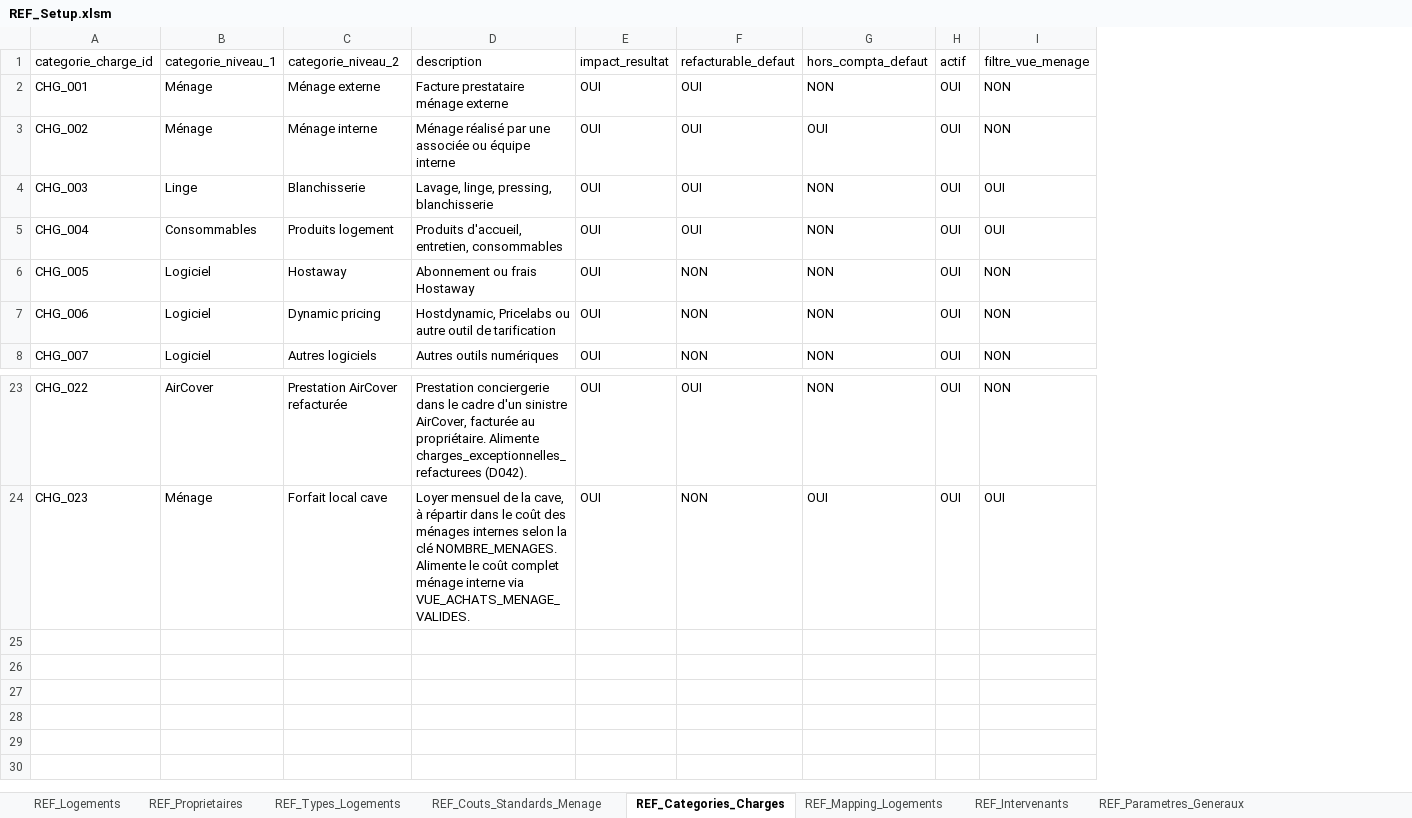
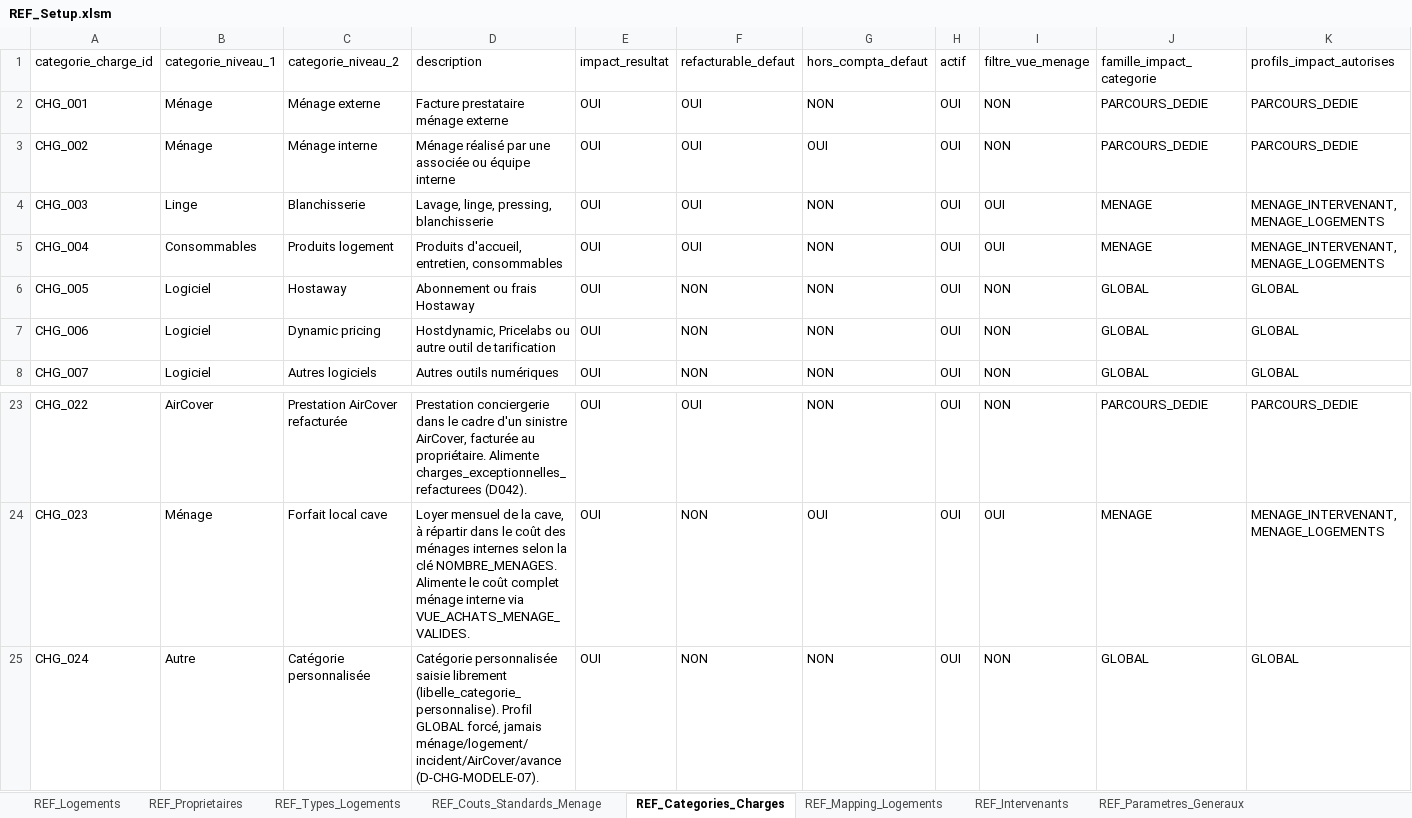
Before and after one commit to eschmitt27/hostaway-reporting, an Excel workbook: 01_SOURCES_BRUTES/REF_Setup/REF_Setup.xlsm, sheet REF_Categories_Charges, drawn as a sheet; only a part is shown, gaps mark what is left out; values as stored, in another font and other column widths than the file's, no borders; table styles not drawn; the diff names each change by its address in the sheet, - before the commit and + after, or states it on an @@ line.

```diff
--- a/01_SOURCES_BRUTES/REF_Setup/REF_Setup.xlsm (sheet REF_Categories_Charges)
+++ b/01_SOURCES_BRUTES/REF_Setup/REF_Setup.xlsm (sheet REF_Categories_Charges)
+column J (famille_impact_categorie), rows 2-8: PARCOURS_DEDIE | PARCOURS_DEDIE | MENAGE | MENAGE | GLOBAL | GLOBAL | GLOBAL; rows 23-24: PARCOURS_DEDIE | MENAGE
+column K (profils_impact_autorises), rows 2-8: PARCOURS_DEDIE | PARCOURS_DEDIE | MENAGE_INTERVENANT,MENAGE_LOGEMENTS | MENAGE_INTERVENANT,MENAGE_LOGEMENTS | GLOBAL | GLOBAL | GLOBAL; rows 23-24: PARCOURS_DEDIE | MENAGE_INTERVENANT,MENAGE_LOGEMENTS
+row 25: CHG_024 | Autre | Catégorie personnalisée | Catégorie personnalisée saisie librement (libelle_categorie_personnalise). Profil GLOBAL forcé, jamais ménage/logement/incident/AirCover/avance (D-CHG-MODELE-07). | OUI | NON | NON | OUI | NON | GLOBAL | GLOBAL
```
Also changed, not shown: 01_SOURCES_BRUTES/Charges/SAISIE_Charges_Flux.xlsx, 3 other files.
